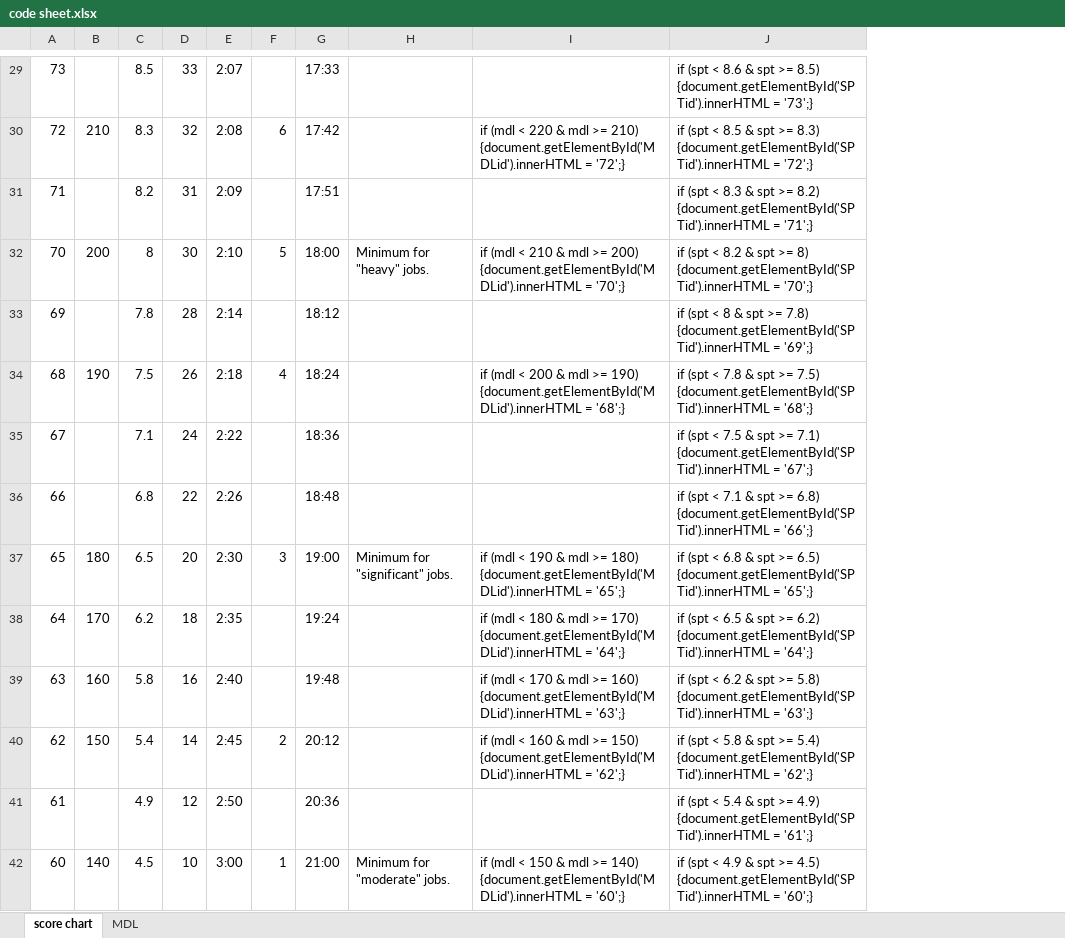
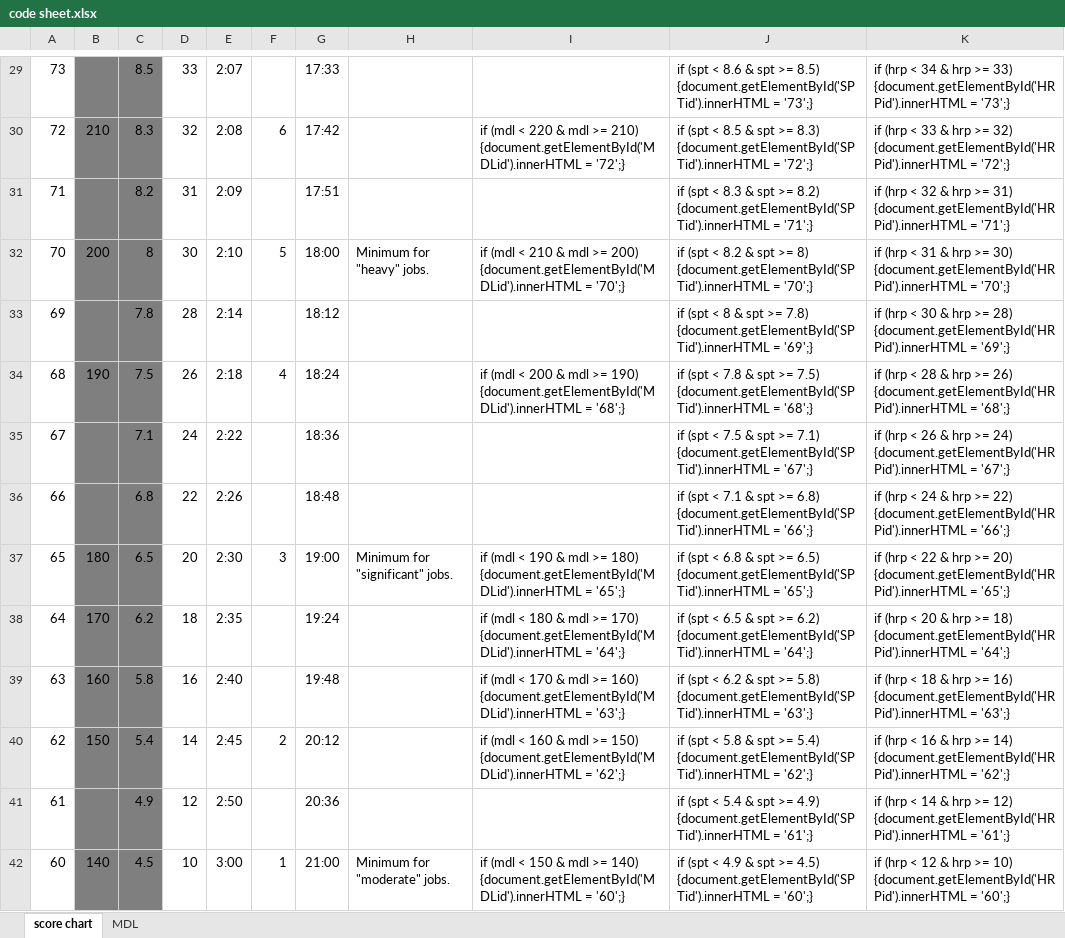
Before and after one commit to peoplecure/ACFT, an Excel workbook: code sheet.xlsx, sheet score chart, drawn as a sheet; only a part is shown, gaps mark what is left out; values as stored, in another font and other column widths than the file's, no borders; the diff covers the shown part only; the diff names each change by its address in the sheet, - before the commit and + after, or states it on an @@ line.

```diff
--- a/code sheet.xlsx (sheet score chart)
+++ b/code sheet.xlsx (sheet score chart)
+column K, rows 29-42: if (hrp < 34 & hrp >= 33) {document.getElementById('HRPid').innerHTML = '73';} | if (hrp < 33 & hrp >= 32) {document.getElementById('HRPid').innerHTML = '72';} | if (hrp < 32 & hrp >= 31) {document.getElementById('HRPid').innerHTML = '71';} | if (hrp < 31 & hrp >= 30) {document.getElementById('HRPid').innerHTML = '70';} | if (hrp < 30 & hrp >= 28) {document.getElementById('HRPid').innerHTML = '69';} | if (hrp < 28 & hrp >= 26) {document.getElementById('HRPid').innerHTML = '68';} | if (hrp < 26 & hrp >= 24) {document.getElementById('HRPid').innerHTML = '67';} | if (hrp < 24 & hrp >= 22) {document.getElementById('HRPid').innerHTML = '66';} | if (hrp < 22 & hrp >= 20) {document.getElementById('HRPid').innerHTML = '65';} | if (hrp < 20 & hrp >= 18) {document.getElementById('HRPid').innerHTML = '64';} | if (hrp < 18 & hrp >= 16) {document.getElementById('HRPid').innerHTML = '63';} | if (hrp < 16 & hrp >= 14) {document.getElementById('HRPid').innerHTML = '62';} | if (hrp < 14 & hrp >= 12) {document.getElementById('HRPid').innerHTML = '61';} | if (hrp < 12 & hrp >= 10) {document.getElementById('HRPid').innerHTML = '60';}
-B29:C42 fill: none
+B29:C42 fill: #7F7F7F
```
Also changed, not shown: cell formats elsewhere in this sheet, sheet MDL, 1 other file.
